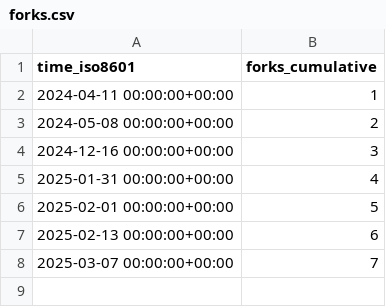
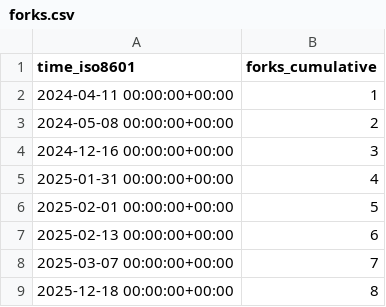
Before and after one commit to CDCgov/Opioid_SUD_MHI_MedCodes, a CSV file: CDCgov/Opioid_SUD_MHI_MedCodes/ghrs-data/forks.csv, drawn as a sheet.

```diff
--- a/CDCgov/Opioid_SUD_MHI_MedCodes/ghrs-data/forks.csv
+++ b/CDCgov/Opioid_SUD_MHI_MedCodes/ghrs-data/forks.csv
@@ -8 +8,2 @@ time_iso8601,forks_cumulative
 2025-03-07 00:00:00+00:00,7
+2025-12-18 00:00:00+00:00,8
```
